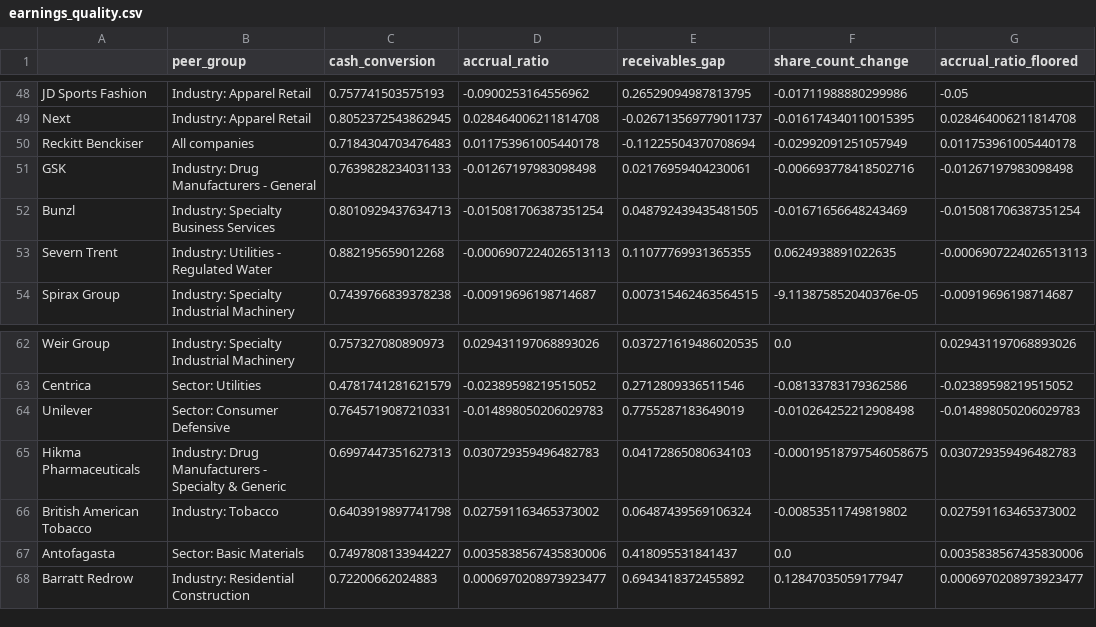
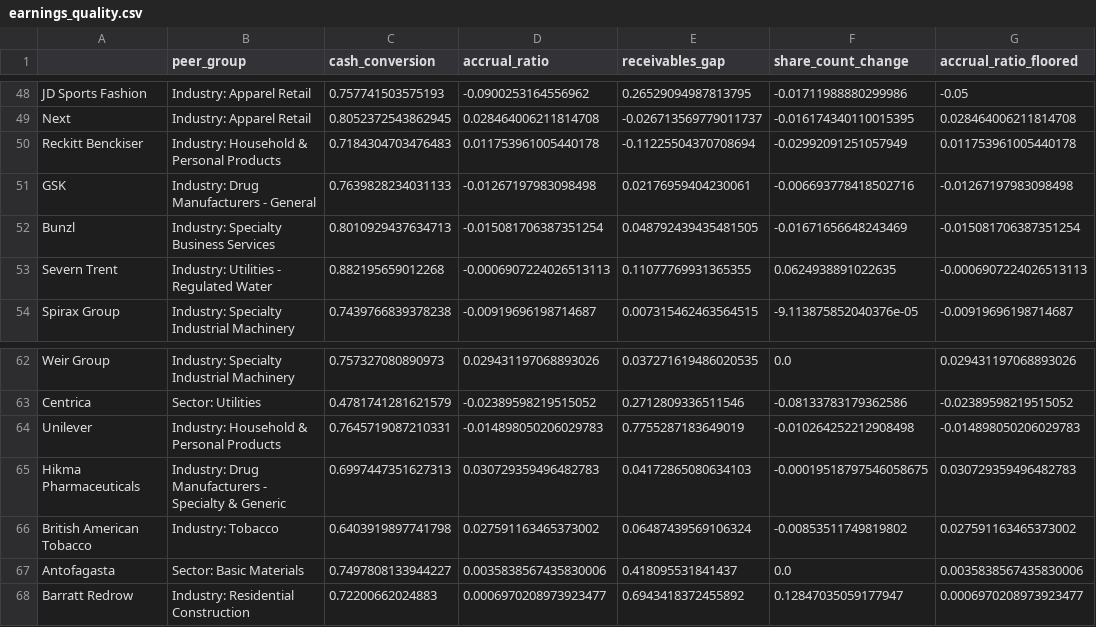
Before and after one commit to jathnagulan-cmd/ftse-quality-scorecard, a CSV file: outputs/earnings_quality.csv, drawn as a sheet; only a part is shown, gaps mark what is left out; the diff names each change by its address in the sheet, - before the commit and + after, or states it on an @@ line.

```diff
--- a/outputs/earnings_quality.csv
+++ b/outputs/earnings_quality.csv
-B50 (peer_group): All companies
+B50 (peer_group): Industry: Household & Personal Products
-B64 (peer_group): Sector: Consumer Defensive
+B64 (peer_group): Industry: Household & Personal Products
```
Also changed, not shown: outputs/backtest.csv, outputs/backtest_two_year.csv, 9 other files.
